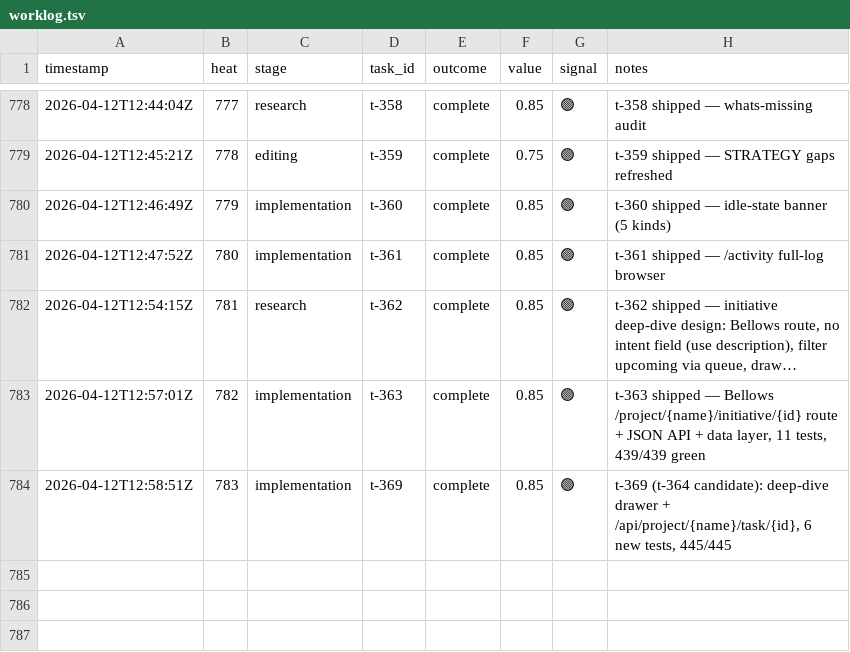
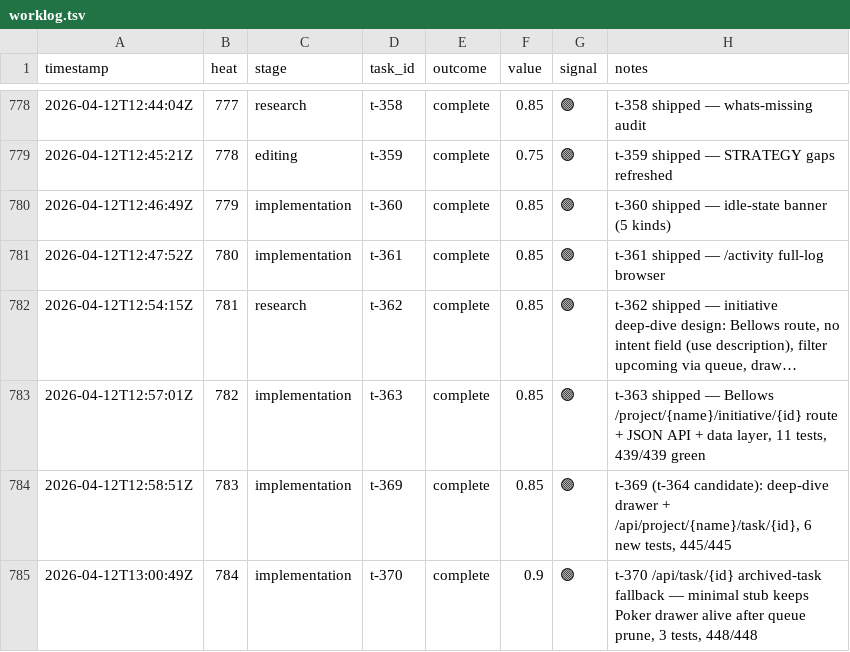
Before and after one commit to mangeshgupte/smithy2, a TSV file: worklog.tsv, drawn as a sheet; only a part is shown, gaps mark what is left out; long unchanged cells end in …; the diff names each change by its address in the sheet, - before the commit and + after, or states it on an @@ line.

```diff
--- a/worklog.tsv
+++ b/worklog.tsv
+row 785: 2026-04-12T13:00:49Z | 784 | implementation | t-370 | complete | 0.9 | 🟢 | t-370 /api/task/{id} archived-task fallback — minimal stub keeps Poker drawer alive after queue prune, 3 tests, 448/448
```
Also changed, not shown: 5 other files.
